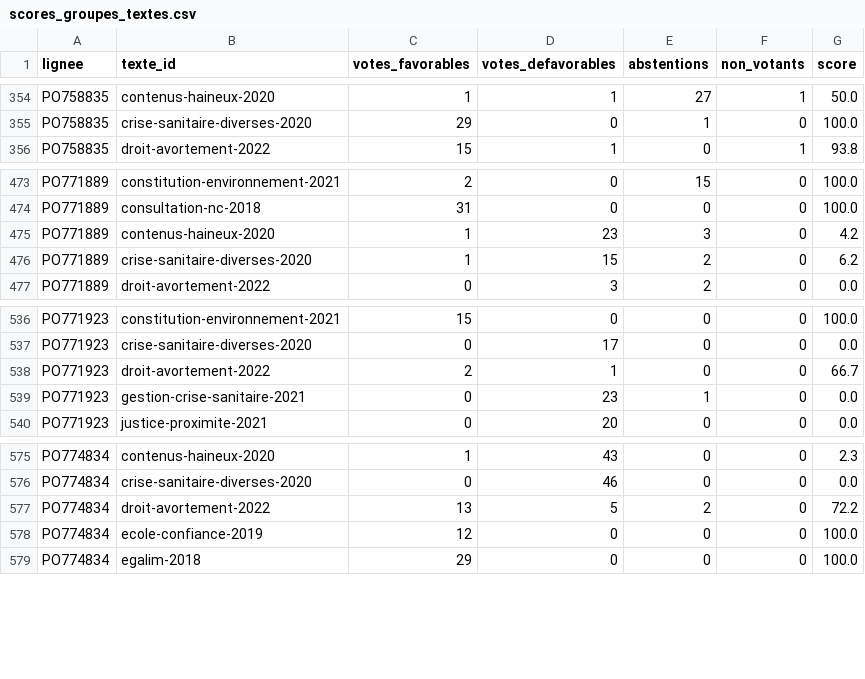
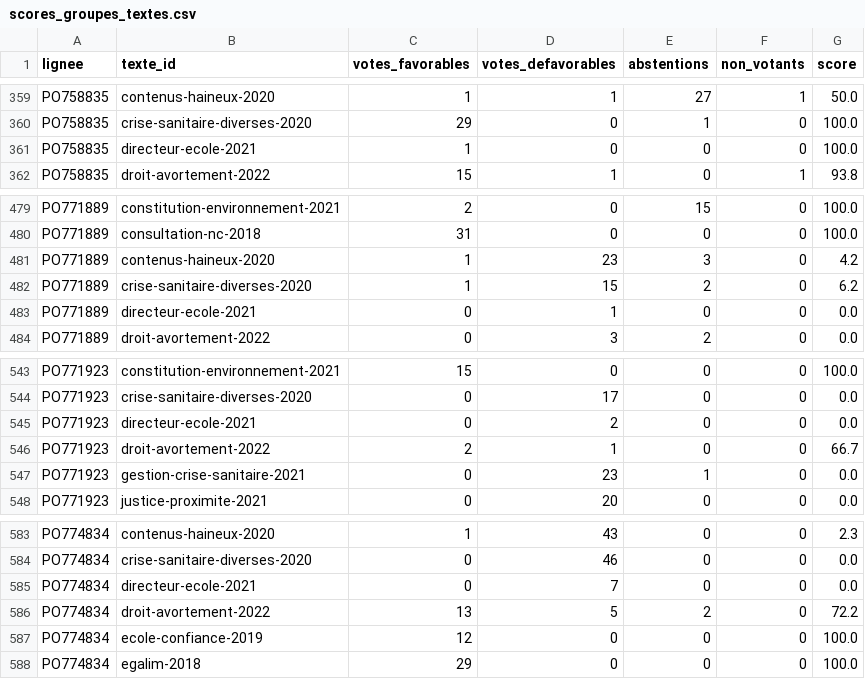
Before and after one commit to m4xim1nus/leurs-voix-nos-droits, a CSV file: data/export/scores_groupes_textes.csv, drawn as a sheet; only a part is shown, gaps mark what is left out; the diff covers the shown part only; the diff names each change by its address in the sheet, - before the commit and + after, or states it on an @@ line.

```diff
--- a/data/export/scores_groupes_textes.csv
+++ b/data/export/scores_groupes_textes.csv
+row 361: PO758835 | directeur-ecole-2021 | 1 | 0 | 0 | 0 | 100.0
+row 483: PO771889 | directeur-ecole-2021 | 0 | 1 | 0 | 0 | 0.0
+row 545: PO771923 | directeur-ecole-2021 | 0 | 2 | 0 | 0 | 0.0
+row 585: PO774834 | directeur-ecole-2021 | 0 | 7 | 0 | 0 | 0.0
```
Also changed, not shown: 5 added rows elsewhere in this file, data/export/participation.csv, data/export/scores_scrutins.csv, 13 other files.
